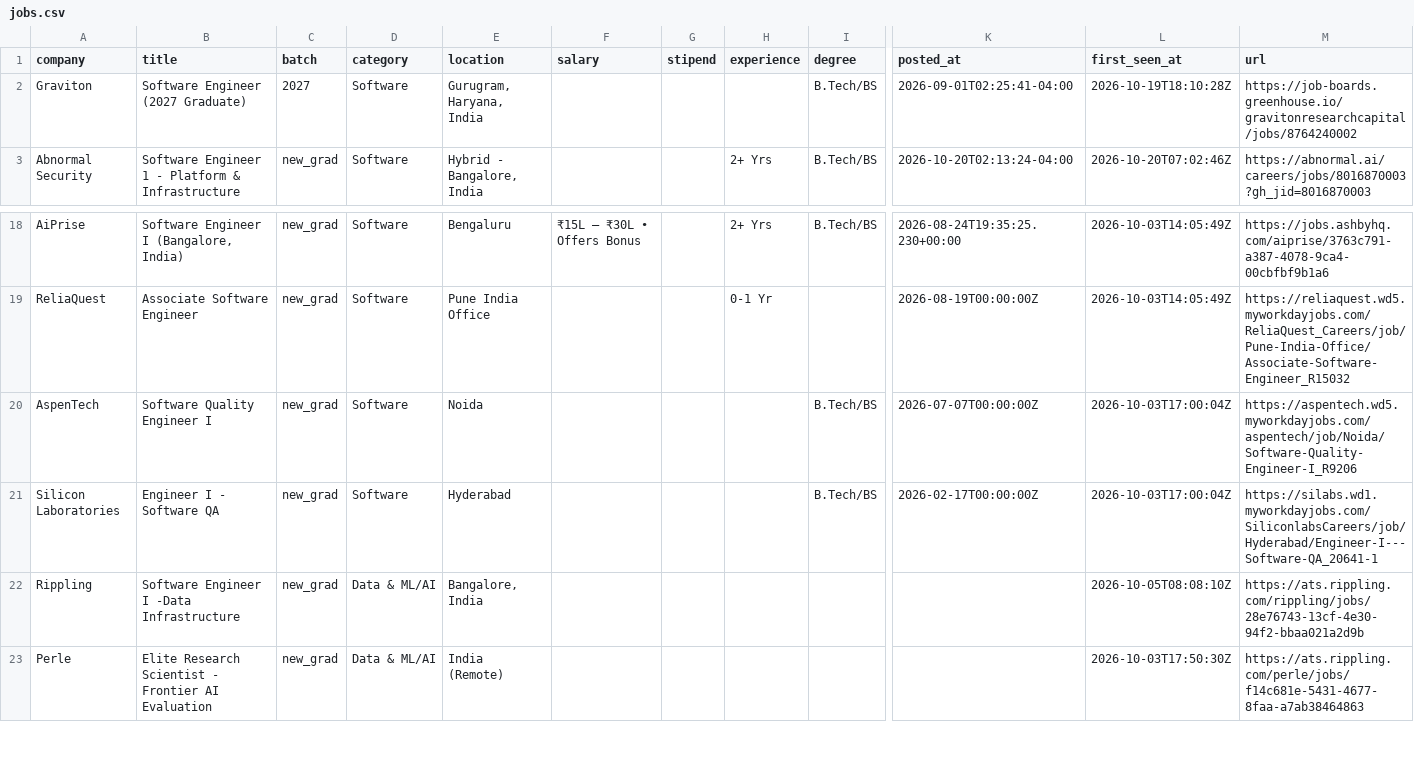
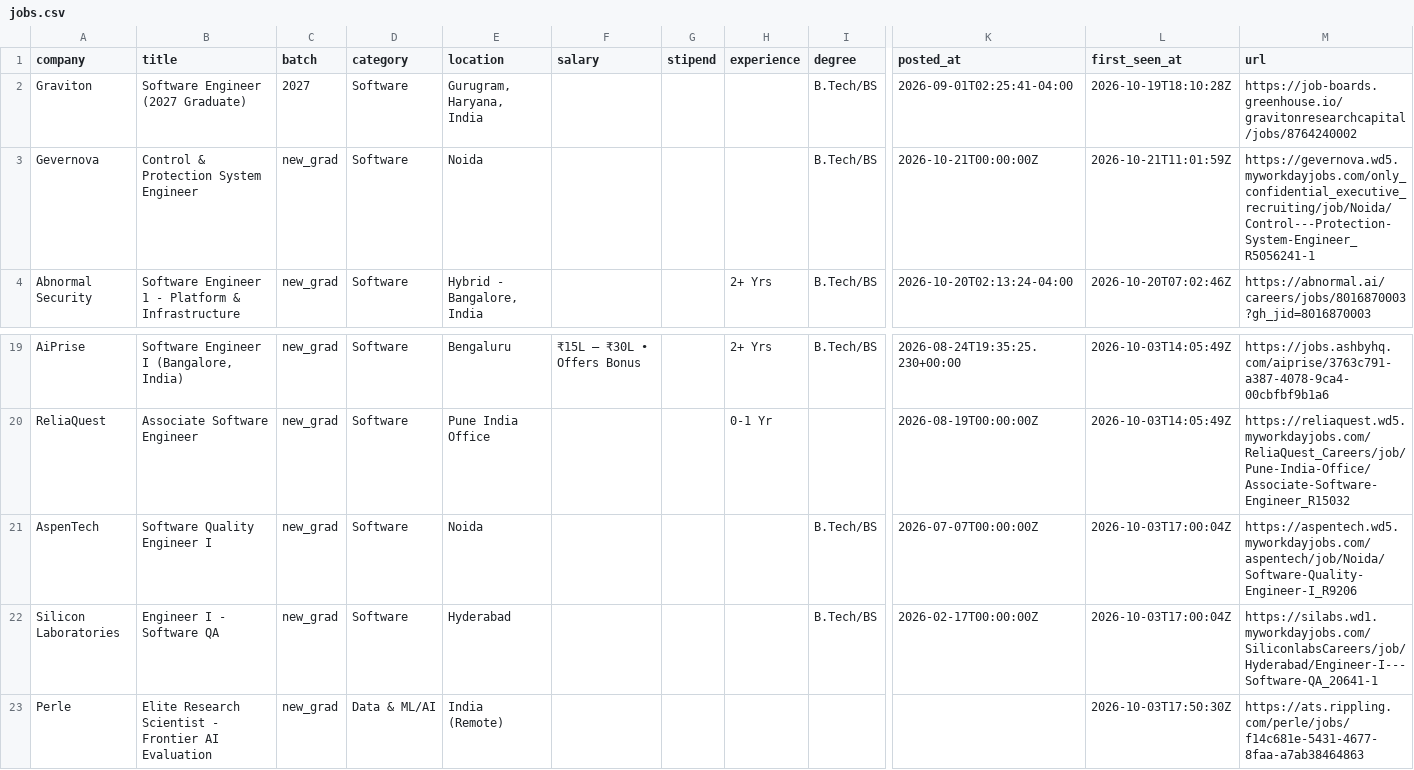
Before and after one commit to Rohan-droid7341/job-for-freshers, a CSV file: data/jobs.csv, drawn as a sheet; only a part is shown, gaps mark what is left out; removed rows and columns are numbered as before the commit, all else as after; rows hold the shown columns only; the diff names each change by its address in the sheet, - before the commit and + after, or states it on an @@ line.

```diff
--- a/data/jobs.csv
+++ b/data/jobs.csv
+row 3: Gevernova | Control & Protection System Engineer | new_grad | Software | Noida |  |  |  | B.Tech/BS | 2026-10-21T00:00:00Z | 2026-10-21T11:01:59Z | https://gevernova.wd5.myworkdayjobs.com/only_confidential_executive_recruiting/job/Noida/Control---Protection-System-Engineer_R5056241-1
-row 22: Rippling | Software Engineer I -Data Infrastructure | new_grad | Data & ML/AI | Bangalore, India |  |  |  |  |  | 2026-10-05T08:08:10Z | https://ats.rippling.com/rippling/jobs/28e76743-13cf-4e30-94f2-bbaa021a2d9b
```
Also changed, not shown: 14 other files.
